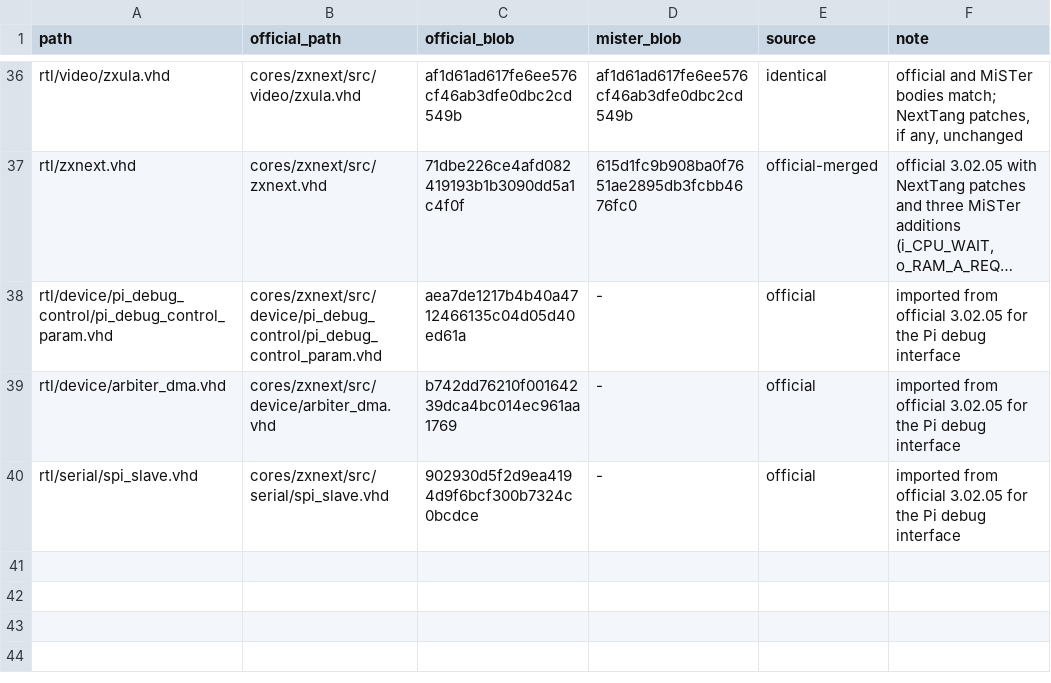
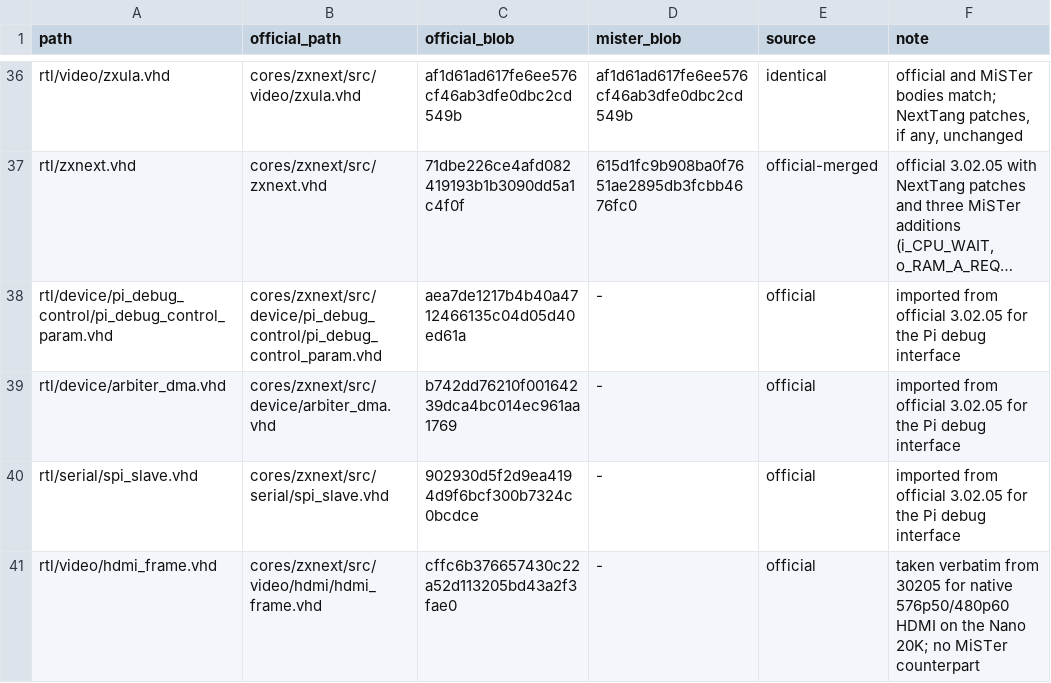
Before and after one commit to jattree/NextTang, a TSV file: docs/upstream-official-files.tsv, drawn as a sheet; only a part is shown, gaps mark what is left out; long unchanged cells end in …; the diff names each change by its address in the sheet, - before the commit and + after, or states it on an @@ line.

Commit message:
feat(nano20k): first buildable Next shell for the Tang Nano 20K
The skeleton becomes a shell that builds:

- clocks: rPLL 27 -> 84.375 MHz for the SDRAM, its divide-by-3 output
  28.125 MHz for the machine (0.45 percent fast, as NextNano), CLKDIVs for
  14 and 7 MHz; a second rPLL and CLKDIV for 135/27 MHz HDMI.
- memory: nexttang_sdr_sdram_service on ports A and C; Layer 2 (port B)
  not served yet, so LAYER2_UNITS stays zero.
- video: the official hdmi_frame (imported verbatim from 30205, provenance
  recorded) with the official top's 576p50/480p60 numbers, into
  nexttang_tmds_encoder, OSER10 and ELVDS_OBUF, as DVI. The pixel clock is
  from the crystal, not locked to the core's frame as on the official board.
- input and debug: keys from the host over the debug UART (K/J) through
  nexttang_keyboard_matrix; the debug UART on header pins 29/30 and on the
  BL616's USB serial (69/70), RX lines ANDed.
- nano20k_zxnext.gsc: the T80n microcode as logic, as the Console already
  does. Without it Gowin folds it into a pROMX9 and the core's half-cycle
  paths miss 28 MHz by over 7 ns on the GW2AR-18.
- build_zxnext.sh --profile first --output DIR [--place N --route N].

Gowin 1.9.12.03, place 0 / route 0: logic 78 percent, BSRAM 46/46, memory
clock meets timing; the machine clock misses by 0.75 ns on 28 half-cycle
endpoints (debug wedge Debug_Release and IORQ_t1 paths). Not yet run on a
Nano.

```diff
--- a/docs/upstream-official-files.tsv
+++ b/docs/upstream-official-files.tsv
+row 41: rtl/video/hdmi_frame.vhd | cores/zxnext/src/video/hdmi/hdmi_frame.vhd | cffc6b376657430c22a52d113205bd43a2f3fae0 | - | official | taken verbatim from 30205 for native 576p50/480p60 HDMI on the Nano 20K; no MiSTer counterpart
```
Also changed, not shown: 7 other files.
